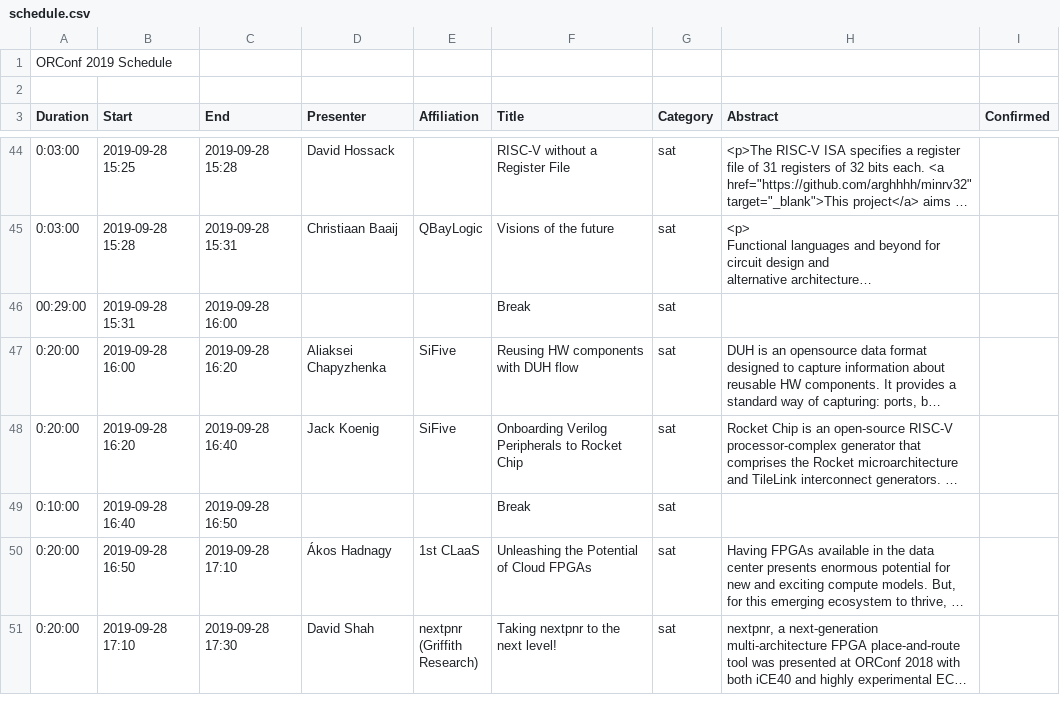
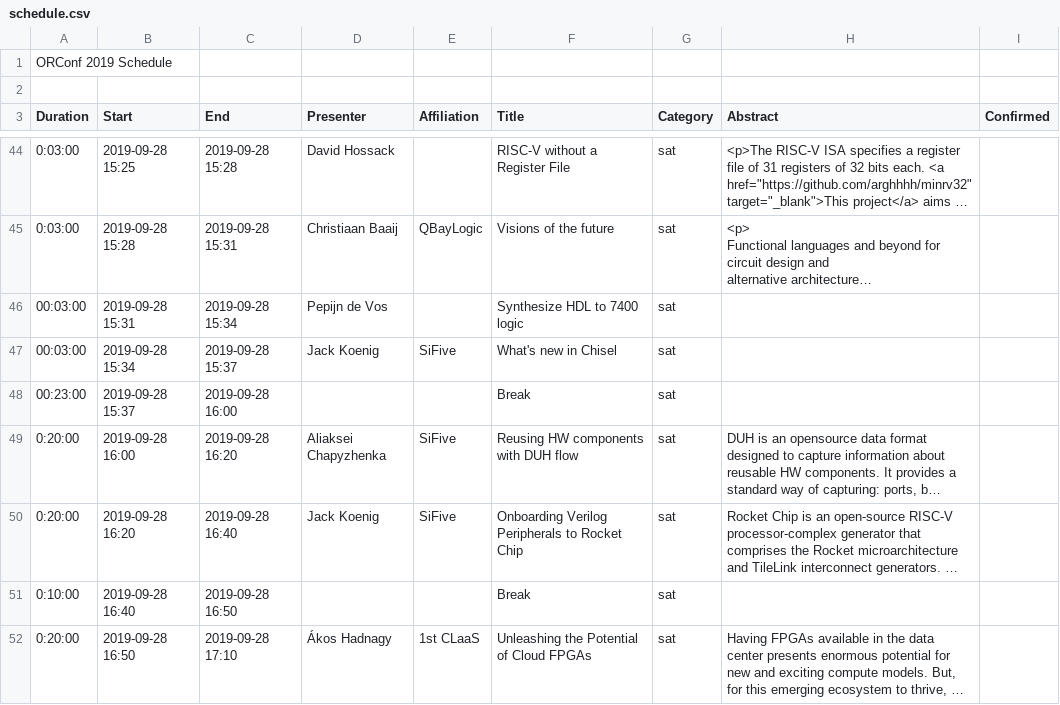
Before and after one commit to fossi-foundation/orconf, a CSV file: schedule.csv, drawn as a sheet; only a part is shown, gaps mark what is left out; the shorter side is filled out with more unchanged rows; long unchanged cells end in …; the diff names each change by its address in the sheet, - before the commit and + after, or states it on an @@ line.

```diff
--- a/schedule.csv
+++ b/schedule.csv
-A46 (Duration): 00:29:00
+A46 (Duration): 00:03:00
-C46 (End): 2019-09-28 16:00
+C46 (End): 2019-09-28 15:34
-D46 (Presenter): (empty)
+D46 (Presenter): Pepijn de Vos
-F46 (Title): Break
+F46 (Title): Synthesize HDL to 7400 logic
+row 47: 00:03:00 | 2019-09-28 15:34 | 2019-09-28 15:37 | Jack Koenig | SiFive | What's new in Chisel | sat
+row 48: 00:23:00 | 2019-09-28 15:37 | 2019-09-28 16:00 |  |  | Break | sat
```
Also changed, not shown: 1 other file.
